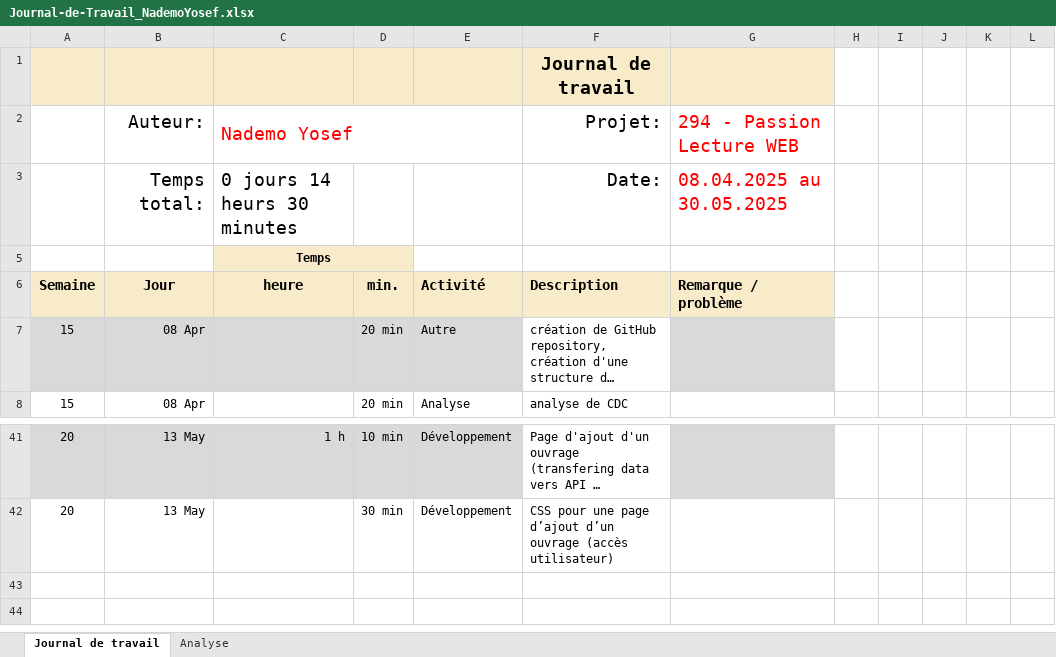
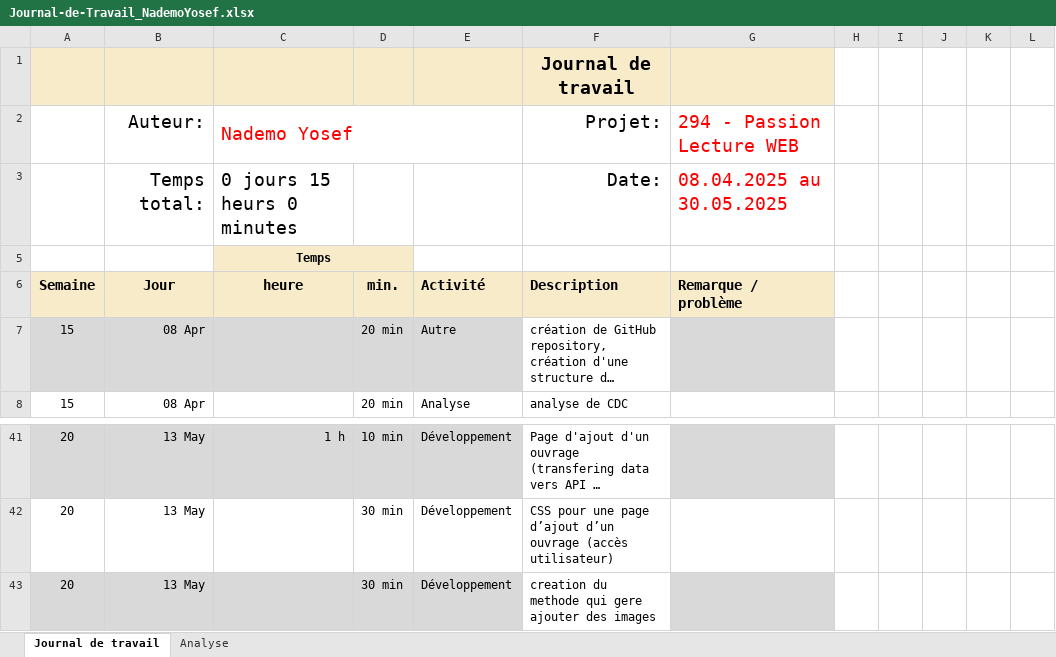
Before and after one commit to Josefnademo/Passion_lecture_FRONTEND, an Excel workbook: documentation/JDT-personal/Journal-de-Travail_NademoYosef.xlsx, sheet Journal de travail, drawn as a sheet; only a part is shown, gaps mark what is left out; long unchanged cells end in …; values as stored, in another font and other column widths than the file's, no borders; conditional formats and table styles not drawn; the diff names each change by its address in the sheet, - before the commit and + after, or states it on an @@ line.

Commit message:
creation du methode qui gere ajouter des images +jdt

```diff
--- a/documentation/JDT-personal/Journal-de-Travail_NademoYosef.xlsx (sheet Journal de travail)
+++ b/documentation/JDT-personal/Journal-de-Travail_NademoYosef.xlsx (sheet Journal de travail)
-C3: 0 jours 14 heurs 30 minutes
+C3: 0 jours 15 heurs 0 minutes
+row 43: 20 | 13 May |  | 30 min | Développement | creation du methode qui gere ajouter des images
```
Also changed, not shown: sheet Analyse, hidden cells, charts or pictures, 1 other file.
